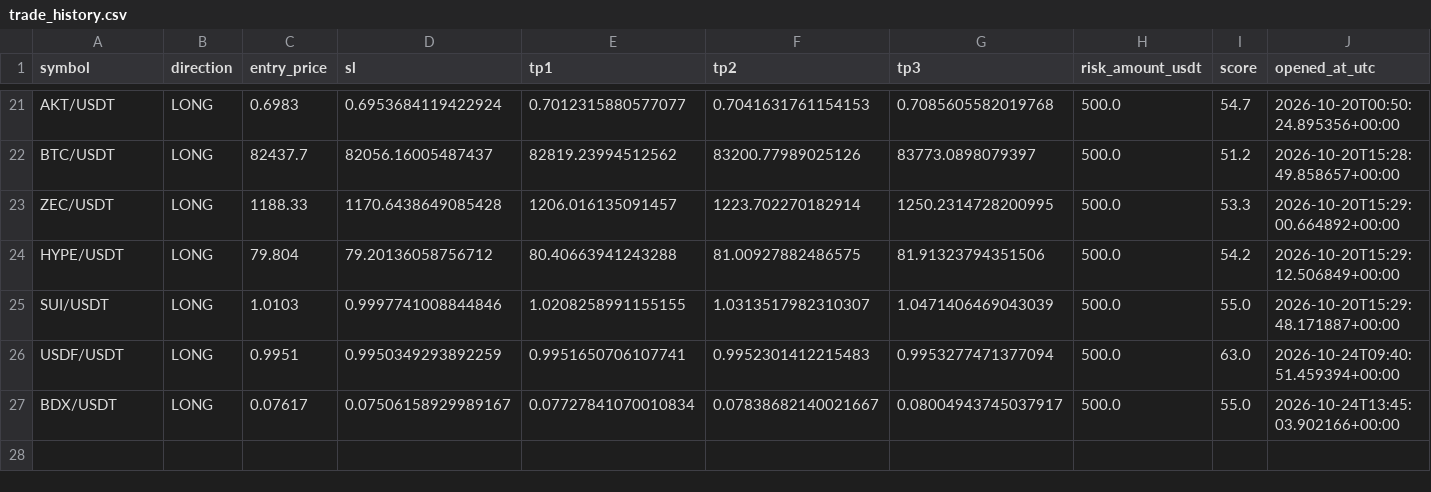
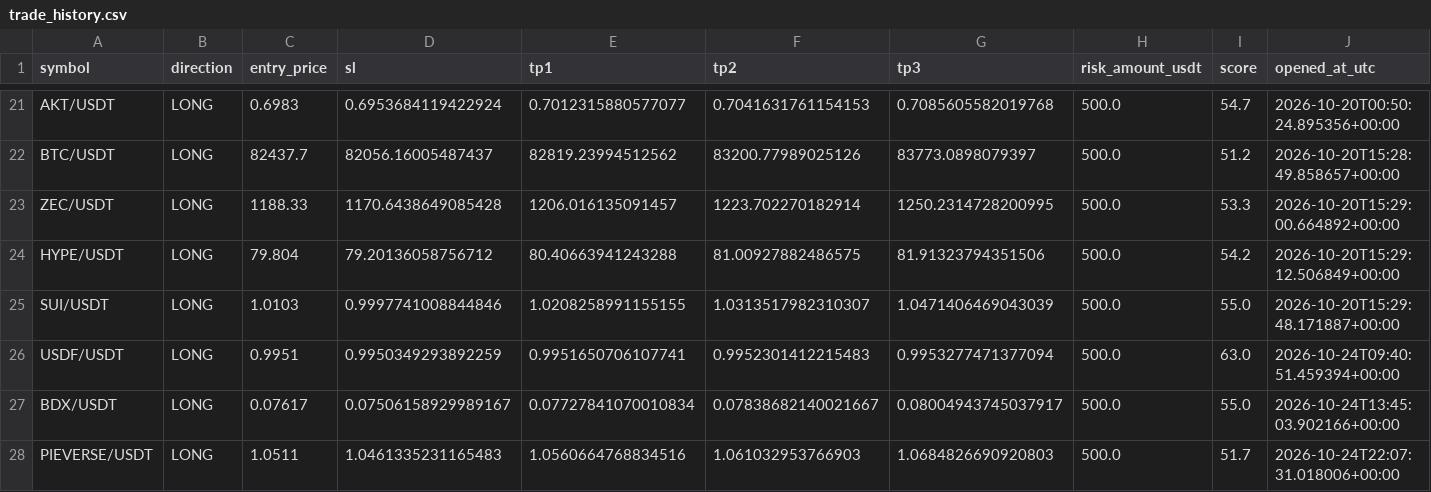
Before and after one commit to kotylevskiyv/crypto-alert-bot, a CSV file: state/trade_history.csv, drawn as a sheet; only a part is shown, gaps mark what is left out; rows hold the shown columns only; the diff names each change by its address in the sheet, - before the commit and + after, or states it on an @@ line.

Commit message:
Update bot state [skip ci]

```diff
--- a/state/trade_history.csv
+++ b/state/trade_history.csv
+row 28: PIEVERSE/USDT | LONG | 1.0511 | 1.0461335231165483 | 1.0560664768834516 | 1.061032953766903 | 1.0684826690920803 | 500.0 | 51.7 | 2026-10-24T22:07:31.018006+00:00
```
Also changed, not shown: 1 other file.
